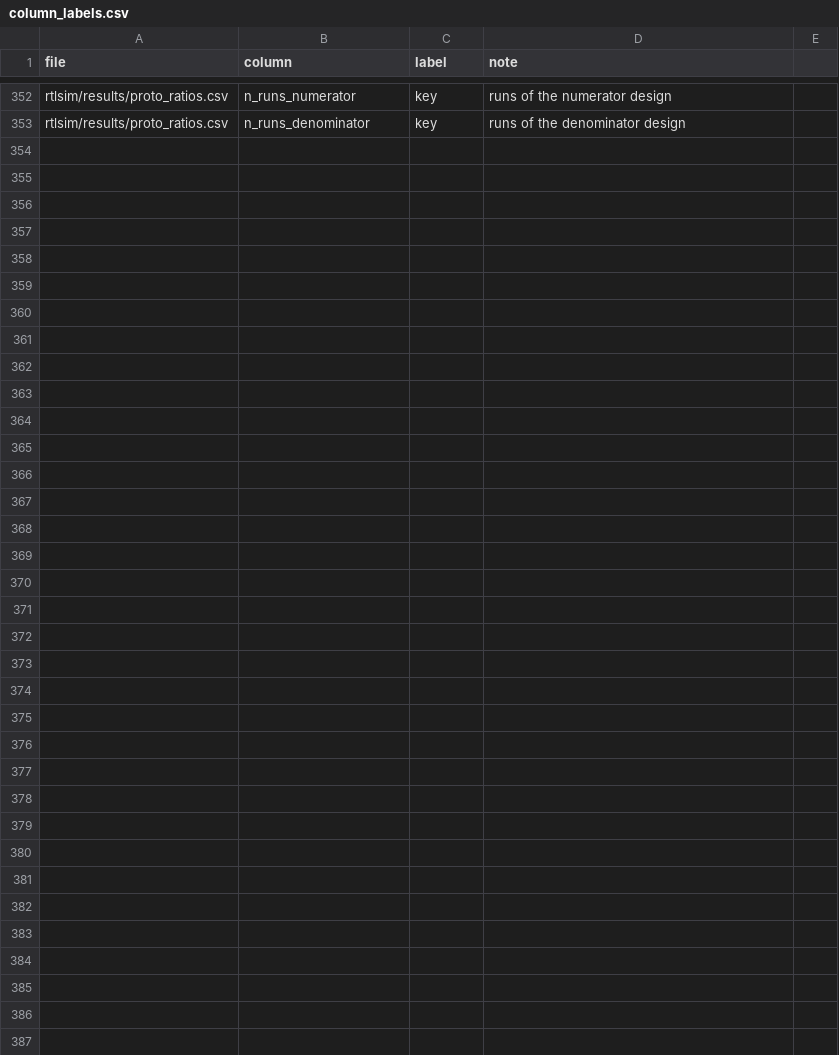
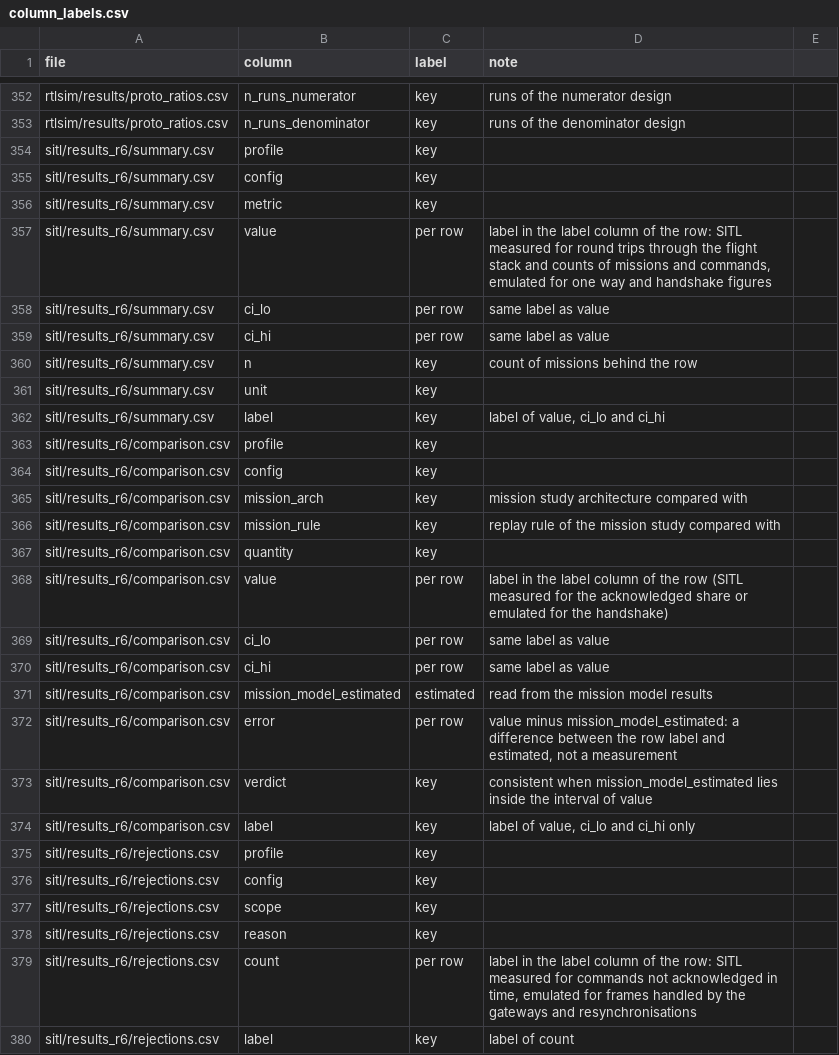
Before and after one commit to hudasol/post-quantum-security, a CSV file: data/column_labels.csv, drawn as a sheet; only a part is shown, gaps mark what is left out.

Commit message:
Label check covers the round 6 search records, conference ratios and prediction scores, and requires registered columns for mixed SITL files (review round 6, R6B03)
The round 6 software in the loop files summary, comparison and rejections hold SITL measured and emulated rows, so every column is now in the column label register, as the round 5 rule asks. The check fails if such a file is added without registration.

```diff
--- a/data/column_labels.csv
+++ b/data/column_labels.csv
@@ -353 +353,28 @@ rtlsim/results/proto_ratios.csv,n_runs_numerator,key,runs of the numerator desig
 rtlsim/results/proto_ratios.csv,n_runs_denominator,key,runs of the denominator design
+sitl/results_r6/summary.csv,profile,key,
+sitl/results_r6/summary.csv,config,key,
+sitl/results_r6/summary.csv,metric,key,
+sitl/results_r6/summary.csv,value,per row,"label in the label column of the row: SITL measured for round trips through the flight stack and counts of missions and commands, emulated for one way and handshake figures"
+sitl/results_r6/summary.csv,ci_lo,per row,same label as value
+sitl/results_r6/summary.csv,ci_hi,per row,same label as value
+sitl/results_r6/summary.csv,n,key,count of missions behind the row
+sitl/results_r6/summary.csv,unit,key,
+sitl/results_r6/summary.csv,label,key,"label of value, ci_lo and ci_hi"
+sitl/results_r6/comparison.csv,profile,key,
+sitl/results_r6/comparison.csv,config,key,
+sitl/results_r6/comparison.csv,mission_arch,key,mission study architecture compared with
+sitl/results_r6/comparison.csv,mission_rule,key,replay rule of the mission study compared with
+sitl/results_r6/comparison.csv,quantity,key,
+sitl/results_r6/comparison.csv,value,per row,label in the label column of the row (SITL measured for the acknowledged share or emulated for the handshake)
+sitl/results_r6/comparison.csv,ci_lo,per row,same label as value
+sitl/results_r6/comparison.csv,ci_hi,per row,same label as value
+sitl/results_r6/comparison.csv,mission_model_estimated,estimated,read from the mission model results
+sitl/results_r6/comparison.csv,error,per row,"value minus mission_model_estimated: a difference between the row label and estimated, not a measurement"
+sitl/results_r6/comparison.csv,verdict,key,consistent when mission_model_estimated lies inside the interval of value
+sitl/results_r6/comparison.csv,label,key,"label of value, ci_lo and ci_hi only"
+sitl/results_r6/rejections.csv,profile,key,
+sitl/results_r6/rejections.csv,config,key,
+sitl/results_r6/rejections.csv,scope,key,
+sitl/results_r6/rejections.csv,reason,key,
+sitl/results_r6/rejections.csv,count,per row,"label in the label column of the row: SITL measured for commands not acknowledged in time, emulated for frames handled by the gateways and resynchronisations"
+sitl/results_r6/rejections.csv,label,key,label of count
```
Also changed, not shown: 1 other file.
